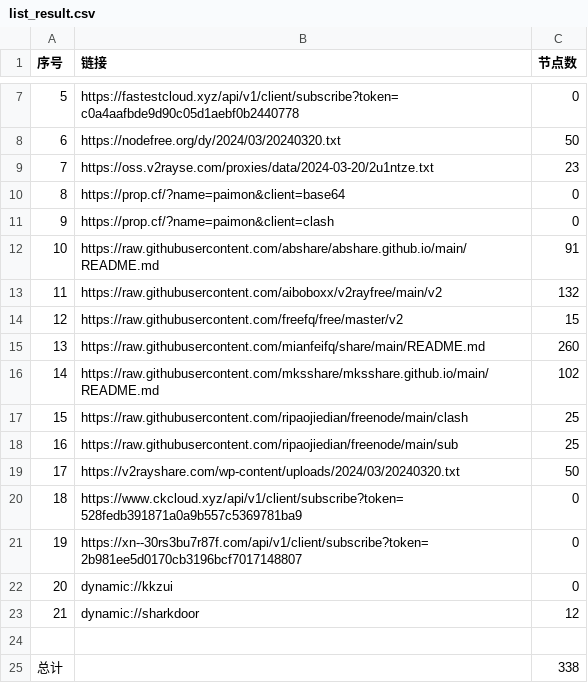
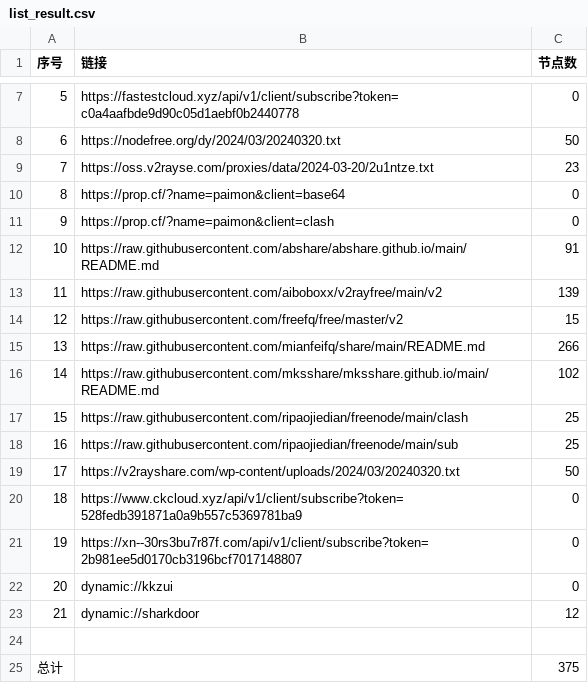
Before and after one commit to gavinhomework/AutoMergePublicNodes, a CSV file: list_result.csv, drawn as a sheet; only a part is shown, gaps mark what is left out.

```diff
--- a/list_result.csv
+++ b/list_result.csv
@@ -12,5 +12,5 @@
 10,https://raw.githubusercontent.com/abshare/abshare.github.io/main/README.md,91
-11,https://raw.githubusercontent.com/aiboboxx/v2rayfree/main/v2,132
+11,https://raw.githubusercontent.com/aiboboxx/v2rayfree/main/v2,139
 12,https://raw.githubusercontent.com/freefq/free/master/v2,15
-13,https://raw.githubusercontent.com/mianfeifq/share/main/README.md,260
+13,https://raw.githubusercontent.com/mianfeifq/share/main/README.md,266
 14,https://raw.githubusercontent.com/mksshare/mksshare.github.io/main/README.md,102
@@ -24,2 +24,2 @@
 
-总计,,338
+总计,,375
```
Also changed, not shown: 14 other files.
